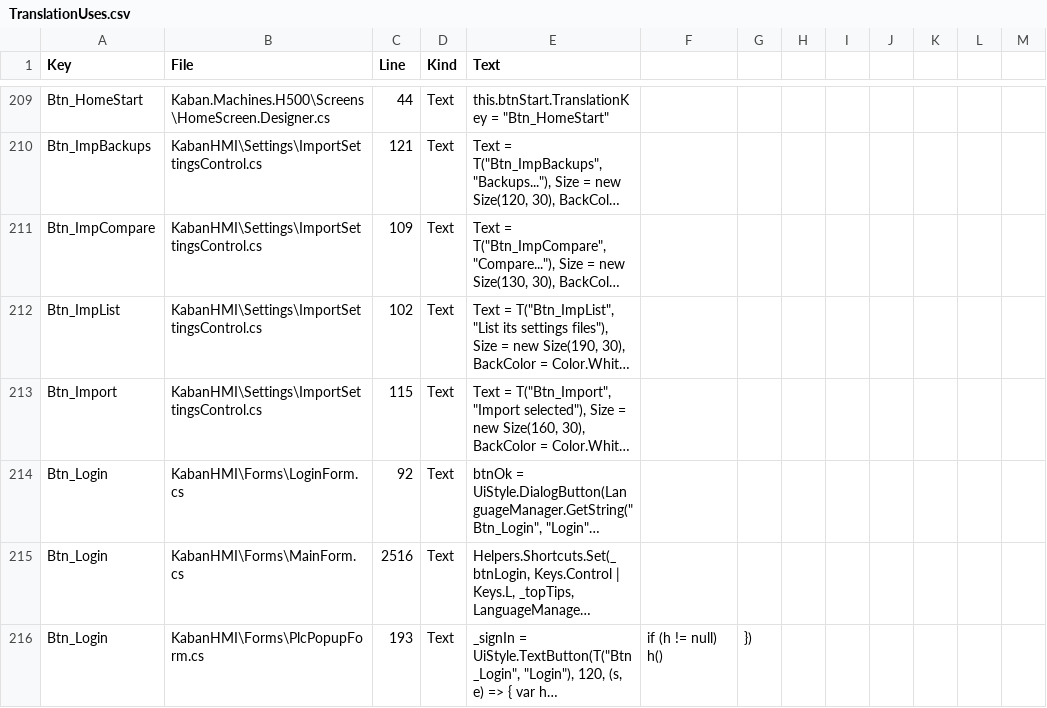
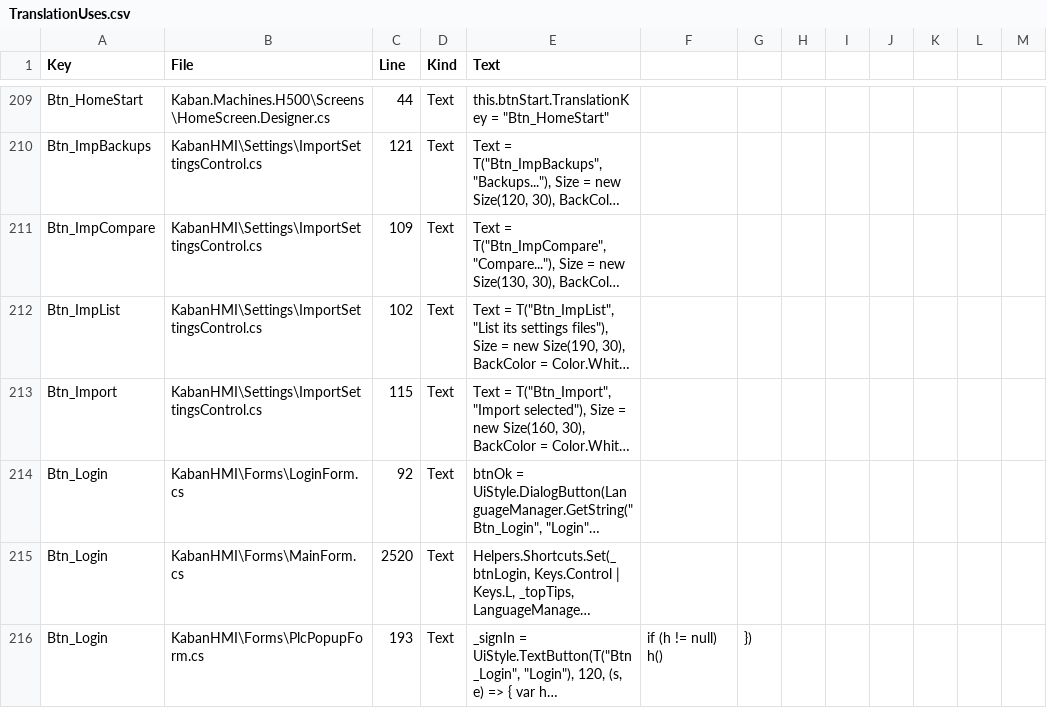
Before and after one commit to Sereftasan/HMI, a CSV file: KabanHMI/TranslationUses.csv, drawn as a sheet; only a part is shown, gaps mark what is left out; long unchanged cells end in …; the diff covers the shown part only; the diff names each change by its address in the sheet, - before the commit and + after, or states it on an @@ line.

```diff
--- a/KabanHMI/TranslationUses.csv
+++ b/KabanHMI/TranslationUses.csv
-C215 (Line): 2516
+C215 (Line): 2520
```
Also changed, not shown: 3 added rows and 43 edited cells elsewhere in this file, 1 other file.
